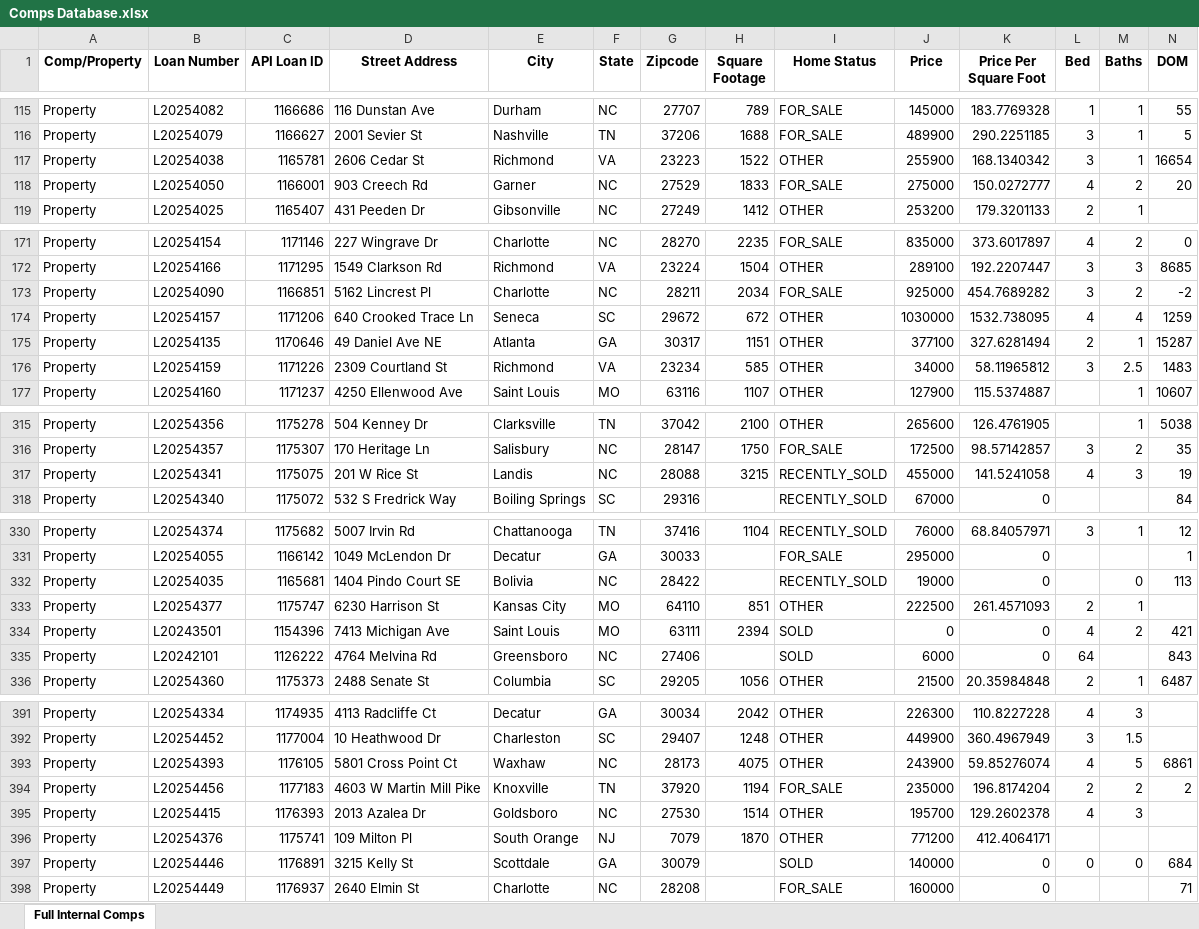
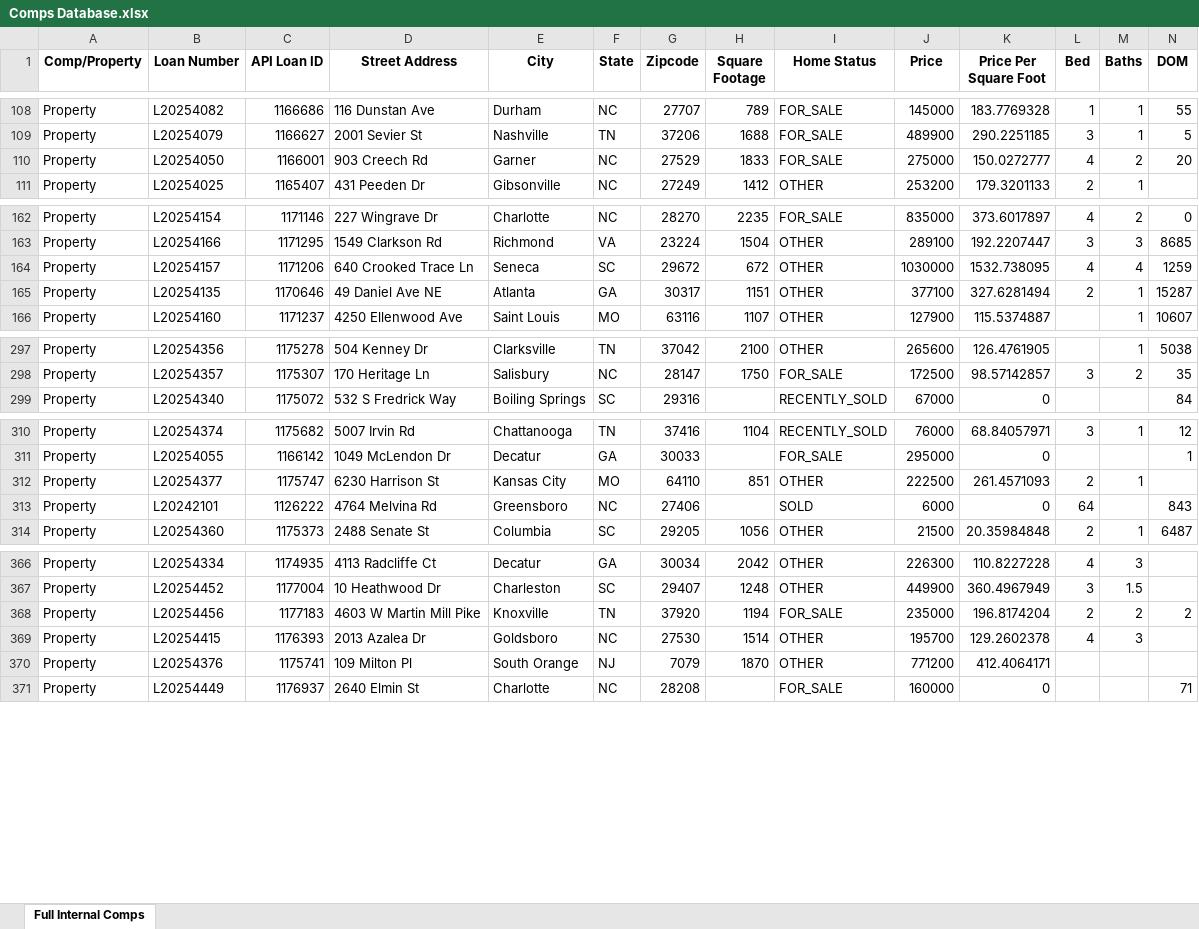
Before and after one commit to sergiovega93/lmc-estimator, an Excel workbook: lmc_estimator_ml/Comps Database.xlsx, sheet Full Internal Comps, drawn as a sheet; only a part is shown, gaps mark what is left out; values as stored, in another font and other column widths than the file's, no borders; rows hold the shown columns only; the diff covers the shown part only; the diff names each change by its address in the sheet, - before the commit and + after, or states it on an @@ line.

```diff
--- a/lmc_estimator_ml/Comps Database.xlsx (sheet Full Internal Comps)
+++ b/lmc_estimator_ml/Comps Database.xlsx (sheet Full Internal Comps)
-row 117: Property | L20254038 | 1165781 | 2606 Cedar St | Richmond | VA | 23223 | 1522 | OTHER | 255900 | 168.1340342 | 3 | 1 | 16654
-row 173: Property | L20254090 | 1166851 | 5162 Lincrest Pl | Charlotte | NC | 28211 | 2034 | FOR_SALE | 925000 | 454.7689282 | 3 | 2 | -2
-row 176: Property | L20254159 | 1171226 | 2309 Courtland St | Richmond | VA | 23234 | 585 | OTHER | 34000 | 58.11965812 | 3 | 2.5 | 1483
-row 317: Property | L20254341 | 1175075 | 201 W Rice St | Landis | NC | 28088 | 3215 | RECENTLY_SOLD | 455000 | 141.5241058 | 4 | 3 | 19
-row 332: Property | L20254035 | 1165681 | 1404 Pindo Court SE | Bolivia | NC | 28422 |  | RECENTLY_SOLD | 19000 | 0 |  | 0 | 113
-row 334: Property | L20243501 | 1154396 | 7413 Michigan Ave | Saint Louis | MO | 63111 | 2394 | SOLD | 0 | 0 | 4 | 2 | 421
-row 393: Property | L20254393 | 1176105 | 5801 Cross Point Ct | Waxhaw | NC | 28173 | 4075 | OTHER | 243900 | 59.85276074 | 4 | 5 | 6861
-row 397: Property | L20254446 | 1176891 | 3215 Kelly St | Scottdale | GA | 30079 |  | SOLD | 140000 | 0 | 0 | 0 | 684
```
Also changed, not shown: 27 removed rows elsewhere in this sheet, 6 other files.
